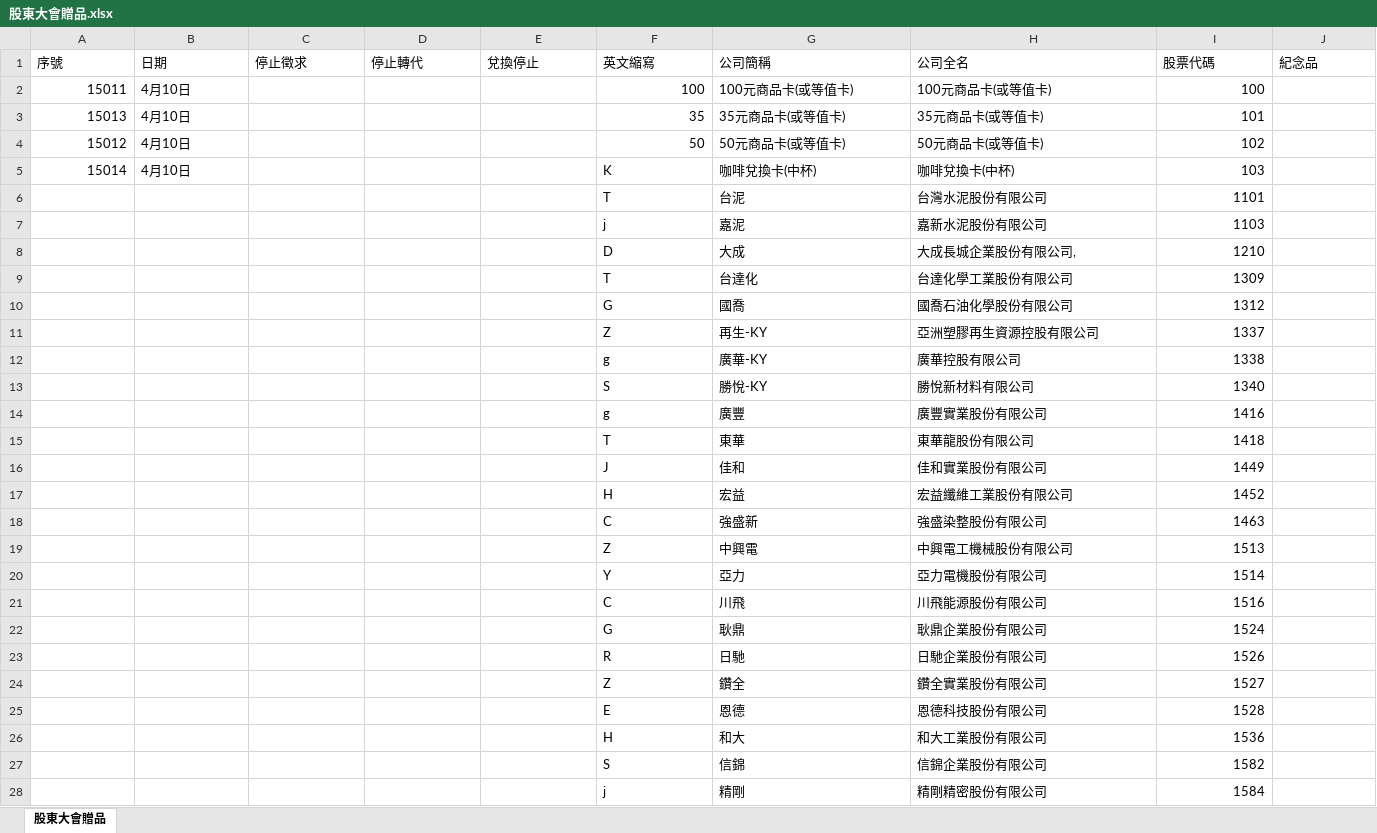
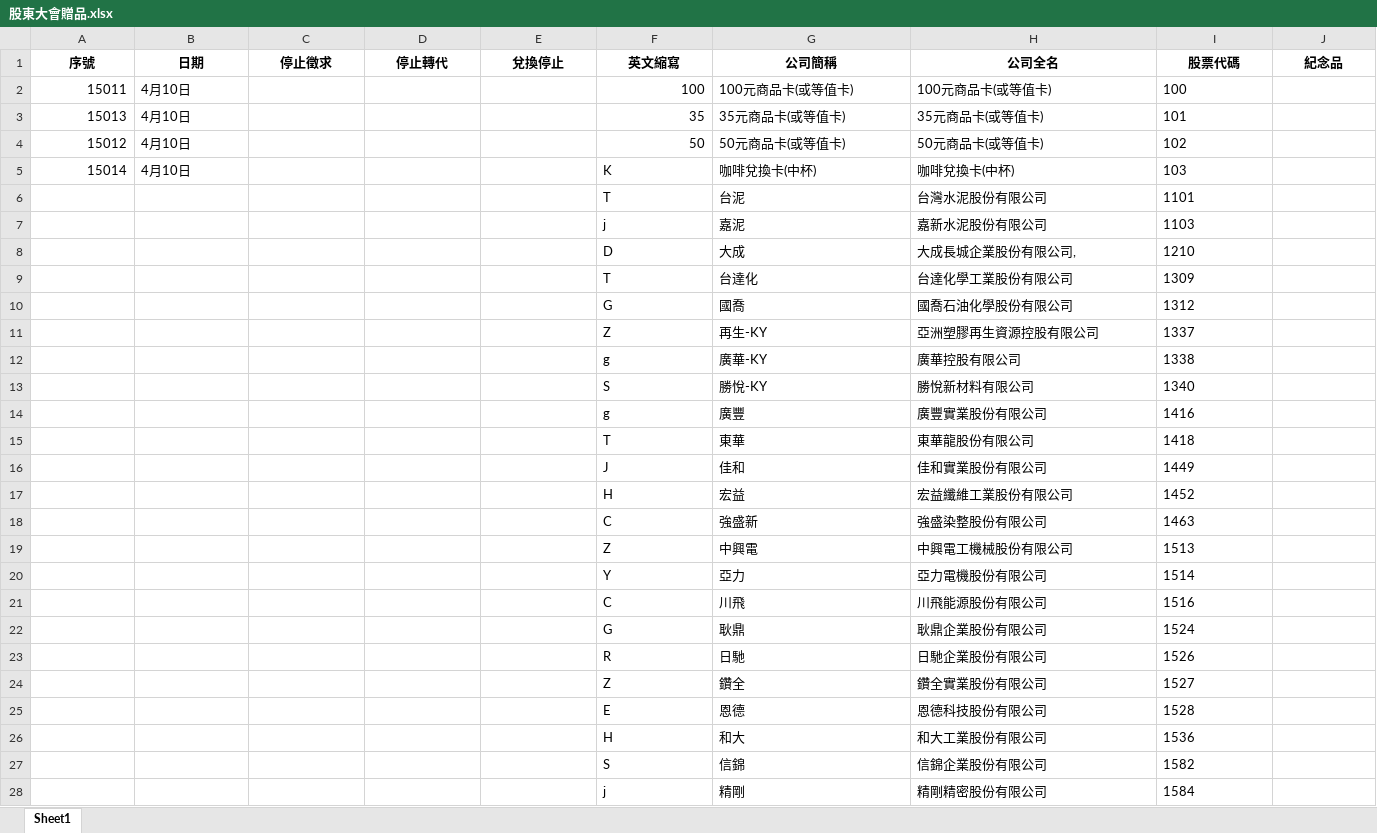
Before and after one commit to Jason798080/-, an Excel workbook: 股東大會贈品.xlsx, sheet Sheet1, drawn as a sheet; only a part is shown; values as stored, in another font and other column widths than the file's, no borders; the diff covers the shown part only; the diff names each change by its address in the sheet, - before the commit and + after, or states it on an @@ line.

Commit message:
自動更新股東會贈品資料 - 2026-04-03 10:21

```diff
--- a/股東大會贈品.xlsx (sheet Sheet1)
+++ b/股東大會贈品.xlsx (sheet Sheet1)
-sheet tab: 股東大會贈品
+sheet tab: Sheet1
@@ A1:J1 bold: off → on, alignment: left → center @@
-I2:I28 alignment: right
+I2:I28 alignment: left
```
Also changed, not shown: 3 added rows, 9 edited cells and cell formats elsewhere in this sheet.
